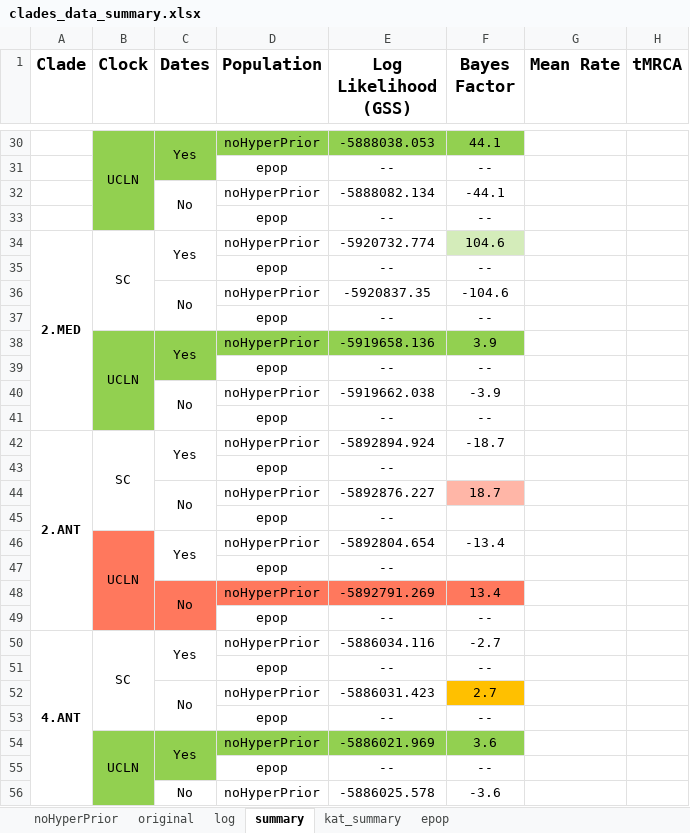
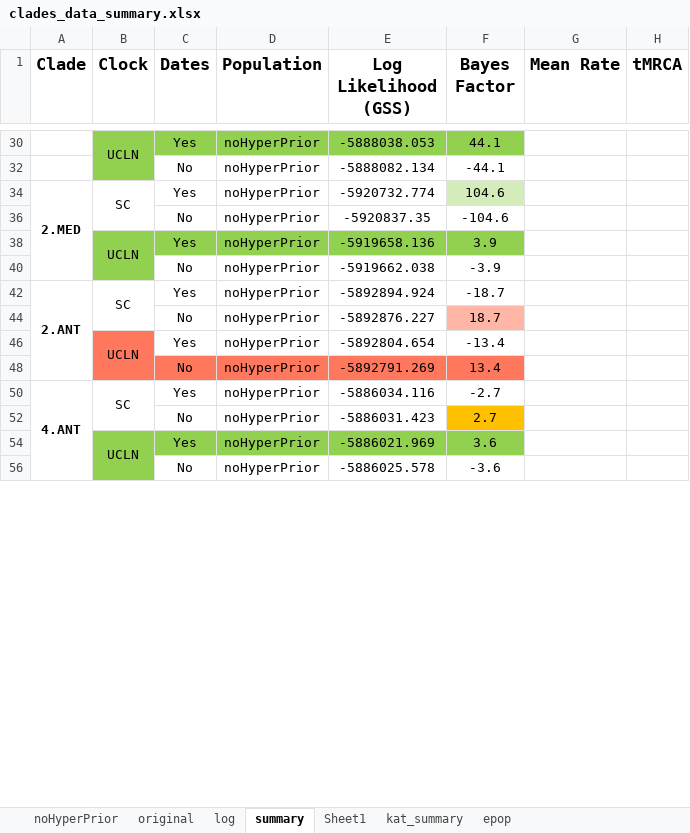
Before and after one commit to ktmeaton/plague-phylogeography-projects, an Excel workbook: main/beast/all/chromosome/clade/clades_data_summary.xlsx, sheet summary, drawn as a sheet; only a part is shown, gaps mark what is left out; values as stored, in another font and other column widths than the file's, no borders; the diff covers the shown part only; the diff names each change by its address in the sheet, - before the commit and + after, or states it on an @@ line.

```diff
--- a/main/beast/all/chromosome/clade/clades_data_summary.xlsx (sheet summary)
+++ b/main/beast/all/chromosome/clade/clades_data_summary.xlsx (sheet summary)
+sheet tab: Sheet1
-C30:C31 merged
@@ row 31 hidden:  |  |  | epop | -- | -- @@
-C32:C33 merged
@@ row 33 hidden:  |  |  | epop | -- | -- @@
-C34:C35 merged
@@ row 35 hidden:  |  |  | epop | -- | -- @@
-C36:C37 merged
@@ row 37 hidden:  |  |  | epop | -- | -- @@
-C38:C39 merged
@@ row 39 hidden:  |  |  | epop | -- | -- @@
-C40:C41 merged
@@ row 41 hidden:  |  |  | epop | -- | -- @@
-C42:C43 merged
@@ row 43 hidden:  |  |  | epop | -- @@
-C44:C45 merged
@@ row 45 hidden:  |  |  | epop | -- @@
-C46:C47 merged
@@ row 47 hidden:  |  |  | epop | -- @@
-C48:C49 merged
@@ row 49 hidden:  |  |  | epop | -- | -- @@
-C50:C51 merged
@@ row 51 hidden:  |  |  | epop | -- | -- @@
-C52:C53 merged
@@ row 53 hidden:  |  |  | epop | -- | -- @@
-C54:C55 merged
@@ row 55 hidden:  |  |  | epop | -- | -- @@
-C56:C57 merged
```
Also changed, not shown: 35 hidden or unhidden rows, cell formats and merged cells elsewhere in this sheet, sheet original, 8 other files.
